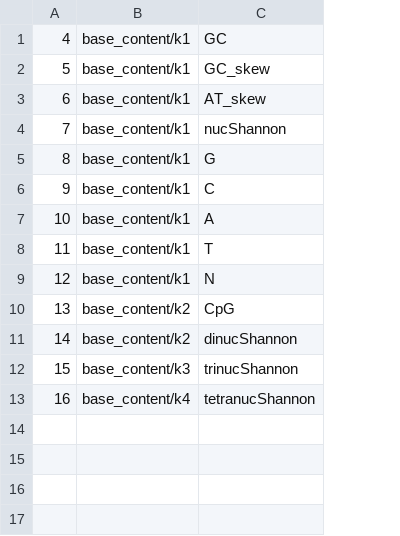
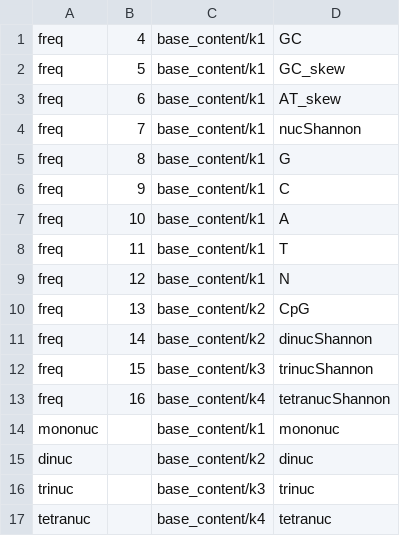
Before and after one commit to sanger-tol/sequencecomposition, a CSV file: assets/fasta_windows.csv, drawn as a sheet; the diff names each change by its address in the sheet, - before the commit and + after, or states it on an @@ line.

Commit message:
Extended the csv file to control the mono/di/tri/tetra-nucleotide tsv files

```diff
--- a/assets/fasta_windows.csv
+++ b/assets/fasta_windows.csv
+column A, rows 1-13: all freq
+row 14: mononuc |  | base_content/k1 | mononuc
+row 15: dinuc |  | base_content/k2 | dinuc
+row 16: trinuc |  | base_content/k3 | trinuc
+row 17: tetranuc |  | base_content/k4 | tetranuc
```
Also changed, not shown: 1 other file.
